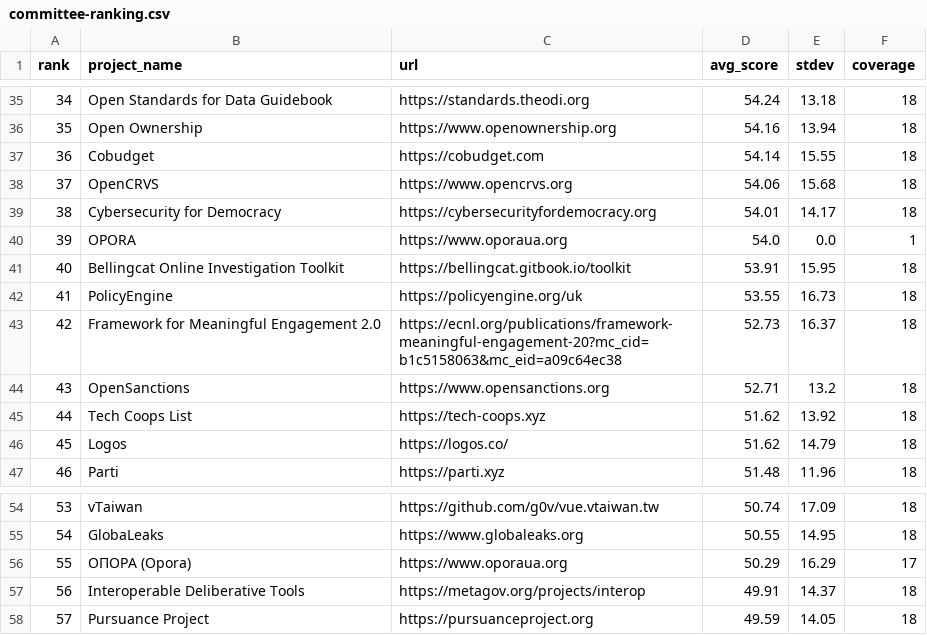
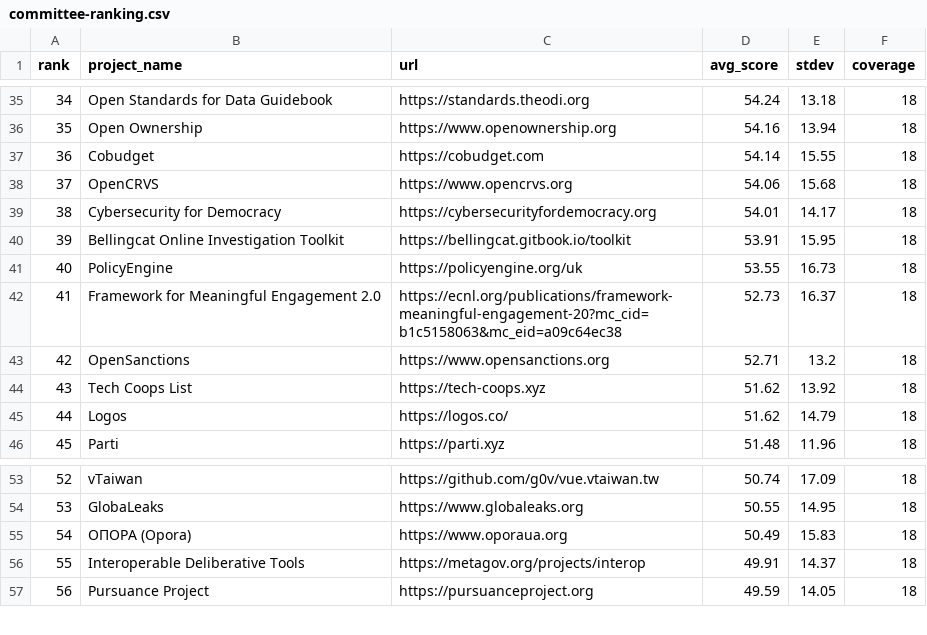
Before and after one commit to nwspk/politech-awards-2026, a CSV file: iterations/project-mirror-v2/committee-aggregation/committee-ranking.csv, drawn as a sheet; only a part is shown, gaps mark what is left out; removed rows and columns are numbered as before the commit, all else as after; the diff names each change by its address in the sheet, - before the commit and + after, or states it on an @@ line.

```diff
--- a/iterations/project-mirror-v2/committee-aggregation/committee-ranking.csv
+++ b/iterations/project-mirror-v2/committee-aggregation/committee-ranking.csv
-row 40: 39 | OPORA | https://www.oporaua.org | 54.0 | 0.0 | 1
@@ column A (rank) renumbered from row 40 down @@
-D55 (avg_score): 50.29
+D55 (avg_score): 50.49
-E55 (stdev): 16.29
+E55 (stdev): 15.83
-F55 (coverage): 17
+F55 (coverage): 18
```
